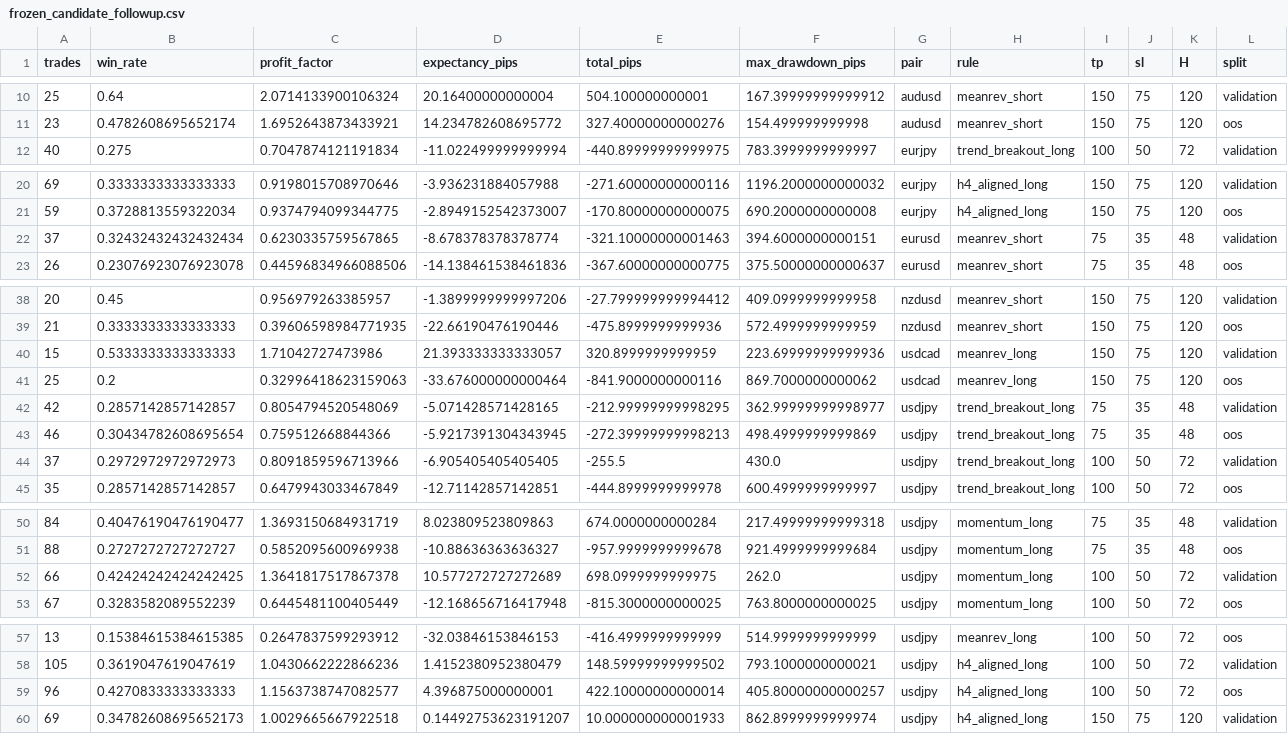
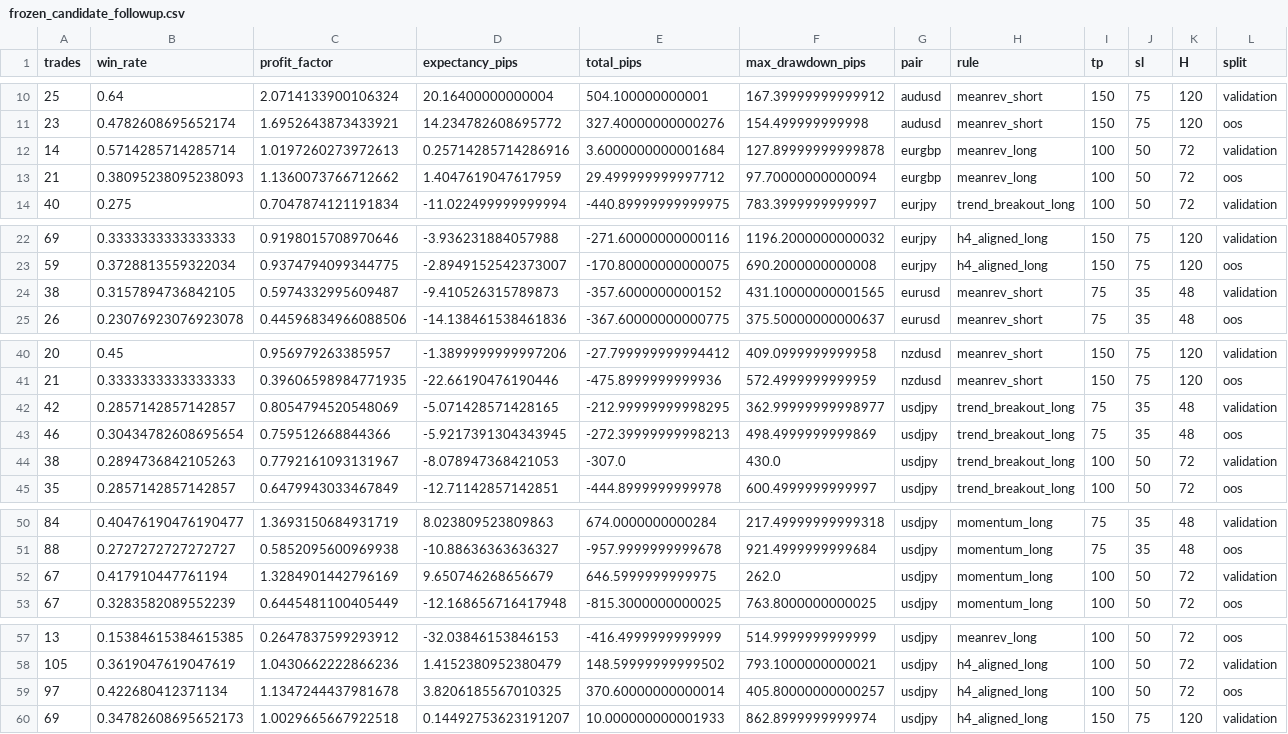
Before and after one commit to rikuudon24-beep/chair-scale, a CSV file: research/h1/results/frozen_candidate_followup.csv, drawn as a sheet; only a part is shown, gaps mark what is left out.

```diff
--- a/research/h1/results/frozen_candidate_followup.csv
+++ b/research/h1/results/frozen_candidate_followup.csv
@@ -11,2 +11,4 @@ trades,win_rate,profit_factor,expectancy_pips,total_pips,max_drawdown_pips,pair,
 23,0.4782608695652174,1.6952643873433921,14.234782608695772,327.40000000000276,154.499999999998,audusd,meanrev_short,150,75,120,oos
+14,0.5714285714285714,1.0197260273972613,0.25714285714286916,3.6000000000001684,127.89999999999878,eurgbp,meanrev_long,100,50,72,validation
+21,0.38095238095238093,1.1360073766712662,1.4047619047617959,29.499999999997712,97.70000000000094,eurgbp,meanrev_long,100,50,72,oos
 40,0.275,0.7047874121191834,-11.022499999999994,-440.89999999999975,783.3999999999997,eurjpy,trend_breakout_long,100,50,72,validation
@@ -21,3 +23,3 @@ trades,win_rate,profit_factor,expectancy_pips,total_pips,max_drawdown_pips,pair,
 59,0.3728813559322034,0.9374794099344775,-2.8949152542373007,-170.80000000000075,690.2000000000008,eurjpy,h4_aligned_long,150,75,120,oos
-37,0.32432432432432434,0.6230335759567865,-8.678378378378774,-321.10000000001463,394.6000000000151,eurusd,meanrev_short,75,35,48,validation
+38,0.3157894736842105,0.5974332995609487,-9.410526315789873,-357.6000000000152,431.10000000001565,eurusd,meanrev_short,75,35,48,validation
 26,0.23076923076923078,0.44596834966088506,-14.138461538461836,-367.60000000000775,375.50000000000637,eurusd,meanrev_short,75,35,48,oos
@@ -39,7 +41,5 @@ trades,win_rate,profit_factor,expectancy_pips,total_pips,max_drawdown_pips,pair,
 21,0.3333333333333333,0.39606598984771935,-22.66190476190446,-475.8999999999936,572.4999999999959,nzdusd,meanrev_short,150,75,120,oos
-15,0.5333333333333333,1.71042727473986,21.393333333333057,320.8999999999959,223.69999999999936,usdcad,meanrev_long,150,75,120,validation
-25,0.2,0.32996418623159063,-33.676000000000464,-841.9000000000116,869.7000000000062,usdcad,meanrev_long,150,75,120,oos
 42,0.2857142857142857,0.8054794520548069,-5.071428571428165,-212.99999999998295,362.99999999998977,usdjpy,trend_breakout_long,75,35,48,validation
 46,0.30434782608695654,0.759512668844366,-5.9217391304343945,-272.39999999998213,498.4999999999869,usdjpy,trend_breakout_long,75,35,48,oos
-37,0.2972972972972973,0.8091859596713966,-6.905405405405405,-255.5,430.0,usdjpy,trend_breakout_long,100,50,72,validation
+38,0.2894736842105263,0.7792161093131967,-8.078947368421053,-307.0,430.0,usdjpy,trend_breakout_long,100,50,72,validation
 35,0.2857142857142857,0.6479943033467849,-12.71142857142851,-444.8999999999978,600.4999999999997,usdjpy,trend_breakout_long,100,50,72,oos
@@ -51,3 +51,3 @@ trades,win_rate,profit_factor,expectancy_pips,total_pips,max_drawdown_pips,pair,
 88,0.2727272727272727,0.5852095600969938,-10.88636363636327,-957.9999999999678,921.4999999999684,usdjpy,momentum_long,75,35,48,oos
-66,0.42424242424242425,1.3641817517867378,10.577272727272689,698.0999999999975,262.0,usdjpy,momentum_long,100,50,72,validation
+67,0.417910447761194,1.3284901442796169,9.650746268656679,646.5999999999975,262.0,usdjpy,momentum_long,100,50,72,validation
 67,0.3283582089552239,0.6445481100405449,-12.168656716417948,-815.3000000000025,763.8000000000025,usdjpy,momentum_long,100,50,72,oos
@@ -58,3 +58,3 @@ trades,win_rate,profit_factor,expectancy_pips,total_pips,max_drawdown_pips,pair,
 105,0.3619047619047619,1.0430662222866236,1.4152380952380479,148.59999999999502,793.1000000000021,usdjpy,h4_aligned_long,100,50,72,validation
-96,0.4270833333333333,1.1563738747082577,4.396875000000001,422.10000000000014,405.80000000000257,usdjpy,h4_aligned_long,100,50,72,oos
+97,0.422680412371134,1.1347244437981678,3.8206185567010325,370.60000000000014,405.80000000000257,usdjpy,h4_aligned_long,100,50,72,oos
 69,0.34782608695652173,1.0029665667922518,0.14492753623191207,10.000000000001933,862.8999999999974,usdjpy,h4_aligned_long,150,75,120,validation
```
Also changed, not shown: research/h1/results/candidate_results.csv, research/h1/results/frozen_candidate_summary.csv, 15 other files.
